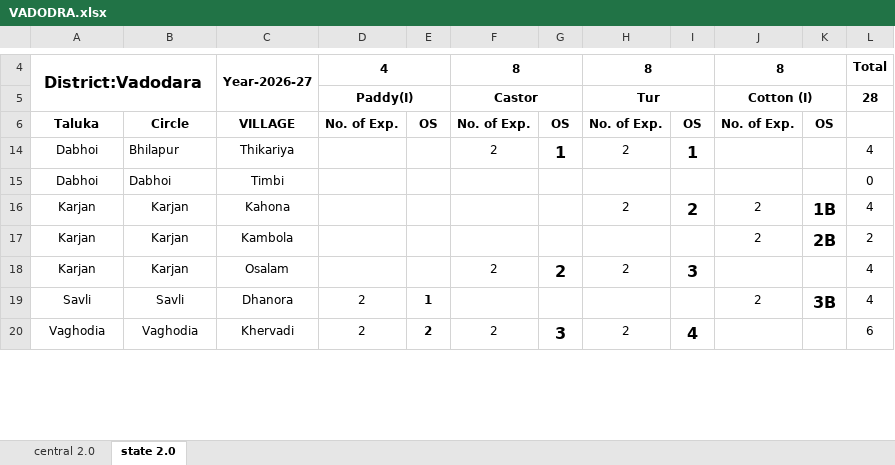
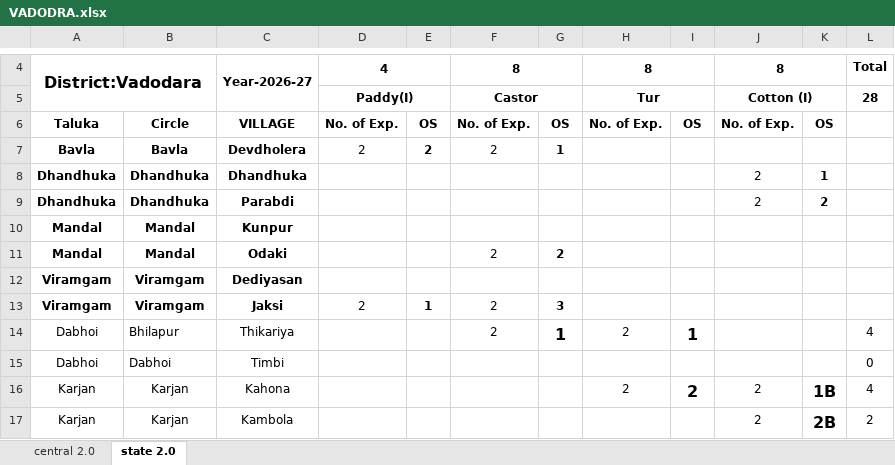
Before and after one commit to grv08singh/01_masterRepo, an Excel workbook: 06_Office_Related/01_NSO_work/06_SL_to_PIVOT_to_Compare_with_WP/02_GJ_WP_2026-27/SL 2.0/VADODRA.xlsx, sheet state 2.0, drawn as a sheet; only a part is shown, gaps mark what is left out; the shorter side is filled out with more unchanged rows; values as stored, in another font and other column widths than the file's, no borders; the diff names each change by its address in the sheet, - before the commit and + after, or states it on an @@ line.

```diff
--- a/06_Office_Related/01_NSO_work/06_SL_to_PIVOT_to_Compare_with_WP/02_GJ_WP_2026-27/SL 2.0/VADODRA.xlsx (sheet state 2.0)
+++ b/06_Office_Related/01_NSO_work/06_SL_to_PIVOT_to_Compare_with_WP/02_GJ_WP_2026-27/SL 2.0/VADODRA.xlsx (sheet state 2.0)
@@ row 7 unhidden: Bavla | Bavla | Devdholera | 2 | 2 | 2 | 1 @@
@@ row 8 unhidden: Dhandhuka | Dhandhuka | Dhandhuka |  |  |  |  |  |  | 2 | 1 @@
@@ row 9 unhidden: Dhandhuka | Dhandhuka | Parabdi |  |  |  |  |  |  | 2 | 2 @@
@@ row 10 unhidden: Mandal | Mandal | Kunpur @@
@@ row 11 unhidden: Mandal | Mandal | Odaki |  |  | 2 | 2 @@
@@ row 12 unhidden: Viramgam | Viramgam | Dediyasan @@
@@ row 13 unhidden: Viramgam | Viramgam | Jaksi | 2 | 1 | 2 | 3 @@
```
Also changed, not shown: sheet central 2.0, 06_Office_Related/01_NSO_work/06_SL_to_PIVOT_to_Compare_with_WP/02_GJ_WP_2026-27/SL 2.0/AMRELI.xlsx, 06_Office_Related/01_NSO_work/06_SL_to_PIVOT_to_Compare_with_WP/02_GJ_WP_2026-27/SL 2.0/NARMADA.xlsx, 11 other files.
